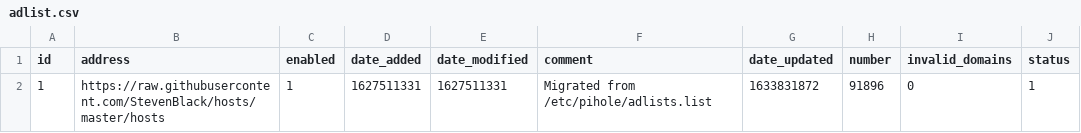
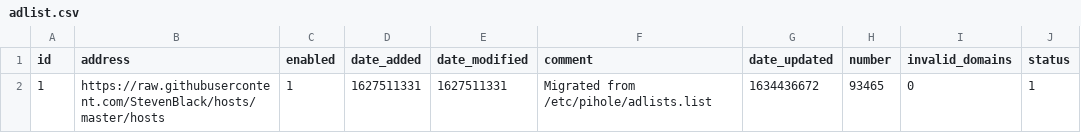
Before and after one commit to ahubbsjr/pihole-sync, a CSV file: adlist.csv, drawn as a sheet.

Commit message:
Updated October 17, 2021  7:00AM

```diff
--- a/adlist.csv
+++ b/adlist.csv
@@ -1,2 +1,2 @@
 id,address,enabled,date_added,date_modified,comment,date_updated,number,invalid_domains,status
-1,https://raw.githubusercontent.com/StevenBlack/hosts/master/hosts,1,1627511331,1627511331,"Migrated from /etc/pihole/adlists.list",1633831872,91896,0,1
+1,https://raw.githubusercontent.com/StevenBlack/hosts/master/hosts,1,1627511331,1627511331,"Migrated from /etc/pihole/adlists.list",1634436672,93465,0,1
```
